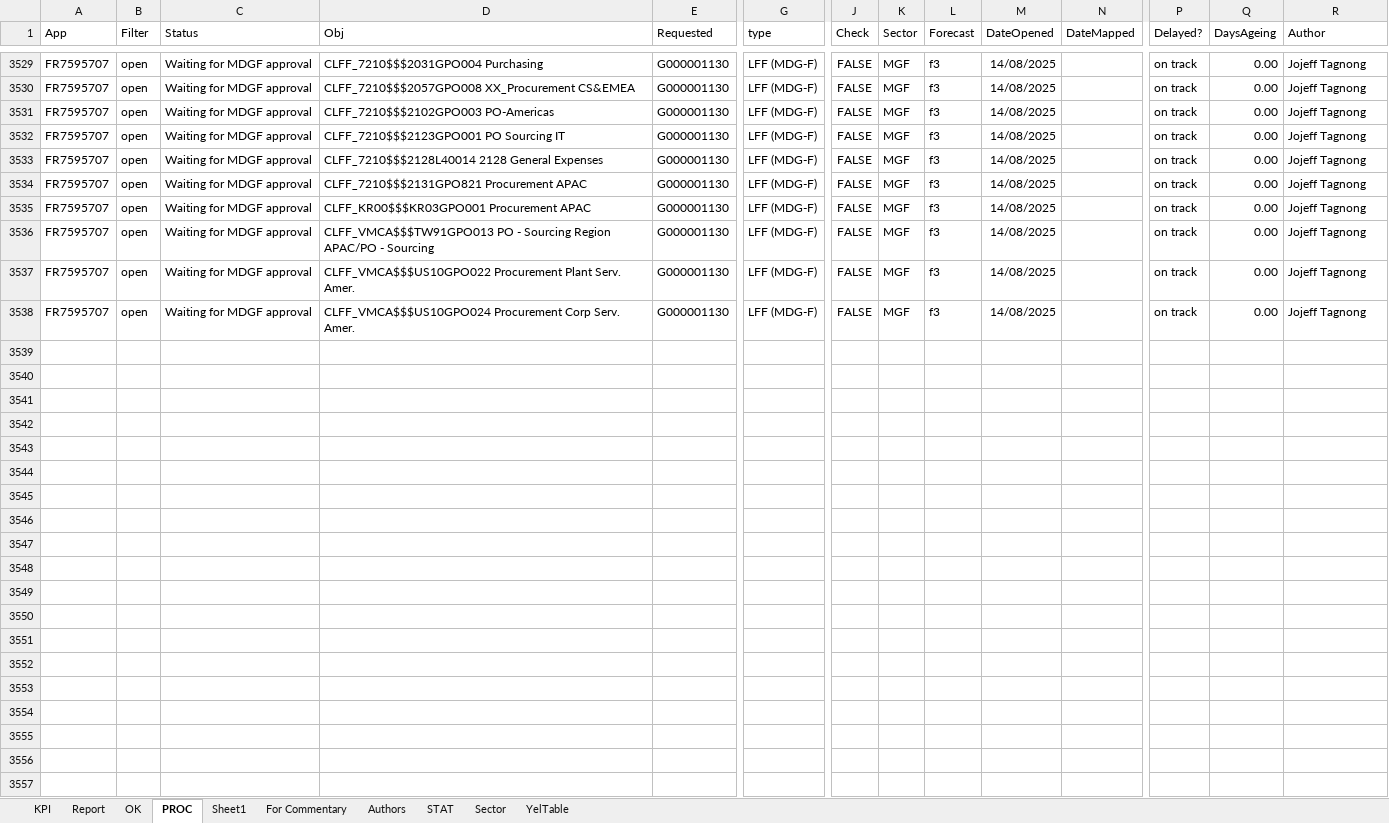
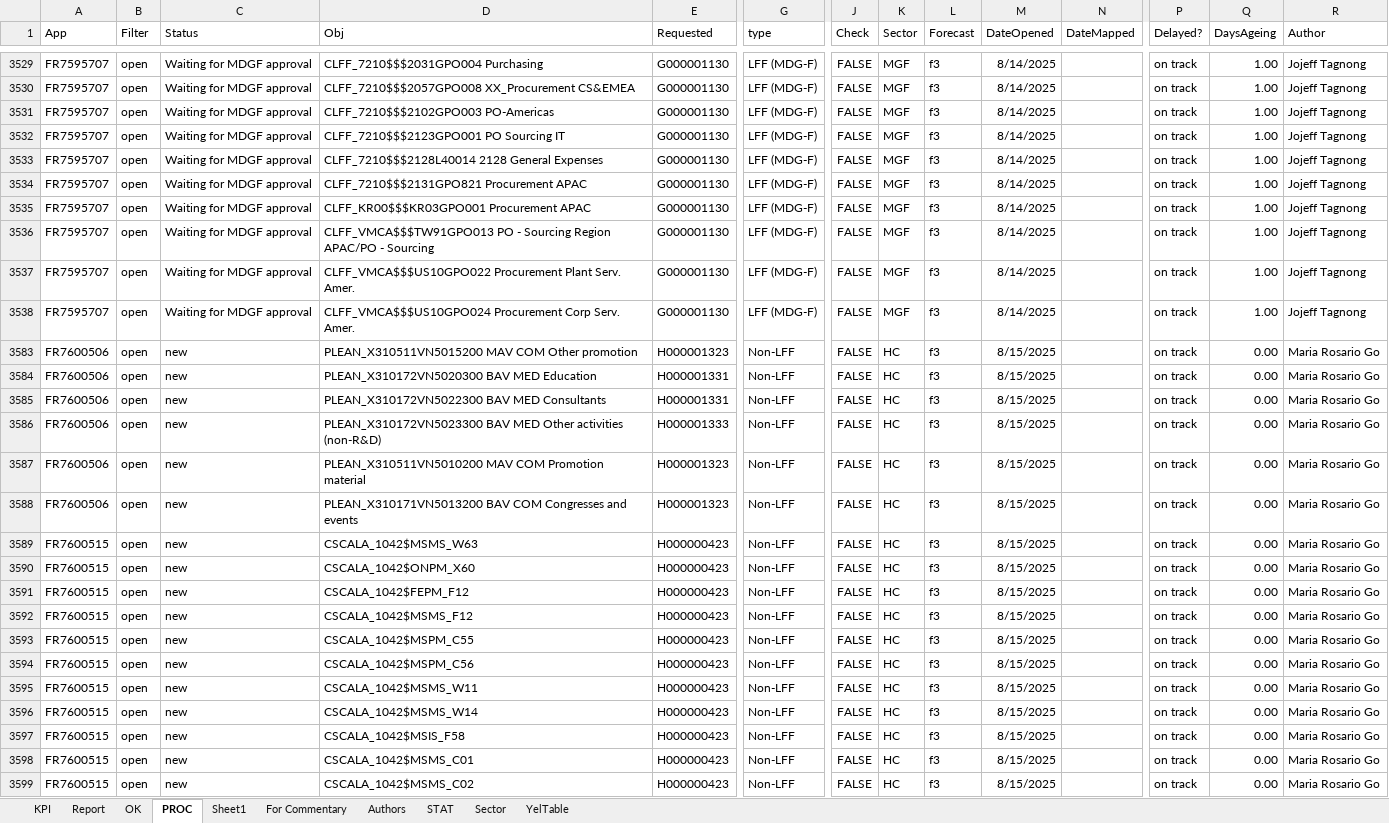
Before and after one commit to violencepierre/GCOH-Tickets-for-Processing, an Excel workbook: F3 2024 mappings.xlsx, sheet PROC, drawn as a sheet; only a part is shown, gaps mark what is left out; values as stored, in another font and other column widths than the file's, no borders; conditional formats and table styles not drawn; rows hold the shown columns only; the diff covers the shown part only; the diff names each change by its address in the sheet, - before the commit and + after, or states it on an @@ line.

```diff
--- a/F3 2024 mappings.xlsx (sheet PROC)
+++ b/F3 2024 mappings.xlsx (sheet PROC)
-M3529:M3538 (DateOpened): 14/08/2025
+M3529:M3538 (DateOpened): 8/14/2025
-Q3529:Q3538 (DaysAgeing): 0.00
+Q3529:Q3538 (DaysAgeing): 1.00
+row 3583: FR7600506 | open | new | PLEAN_X310511VN5015200 MAV COM Other promotion | H000001323 | Non-LFF | FALSE | HC | f3 | 8/15/2025 |  | on track | 0.00 | Maria Rosario Go
+row 3584: FR7600506 | open | new | PLEAN_X310172VN5020300 BAV MED Education | H000001331 | Non-LFF | FALSE | HC | f3 | 8/15/2025 |  | on track | 0.00 | Maria Rosario Go
+row 3585: FR7600506 | open | new | PLEAN_X310172VN5022300 BAV MED Consultants | H000001331 | Non-LFF | FALSE | HC | f3 | 8/15/2025 |  | on track | 0.00 | Maria Rosario Go
+row 3586: FR7600506 | open | new | PLEAN_X310172VN5023300 BAV MED Other activities (non-R&D) | H000001333 | Non-LFF | FALSE | HC | f3 | 8/15/2025 |  | on track | 0.00 | Maria Rosario Go
+row 3587: FR7600506 | open | new | PLEAN_X310511VN5010200 MAV COM Promotion material | H000001323 | Non-LFF | FALSE | HC | f3 | 8/15/2025 |  | on track | 0.00 | Maria Rosario Go
+row 3588: FR7600506 | open | new | PLEAN_X310171VN5013200 BAV COM Congresses and events | H000001323 | Non-LFF | FALSE | HC | f3 | 8/15/2025 |  | on track | 0.00 | Maria Rosario Go
+row 3589: FR7600515 | open | new | CSCALA_1042$MSMS_W63 | H000000423 | Non-LFF | FALSE | HC | f3 | 8/15/2025 |  | on track | 0.00 | Maria Rosario Go
+row 3590: FR7600515 | open | new | CSCALA_1042$ONPM_X60 | H000000423 | Non-LFF | FALSE | HC | f3 | 8/15/2025 |  | on track | 0.00 | Maria Rosario Go
+row 3591: FR7600515 | open | new | CSCALA_1042$FEPM_F12 | H000000423 | Non-LFF | FALSE | HC | f3 | 8/15/2025 |  | on track | 0.00 | Maria Rosario Go
+row 3592: FR7600515 | open | new | CSCALA_1042$MSMS_F12 | H000000423 | Non-LFF | FALSE | HC | f3 | 8/15/2025 |  | on track | 0.00 | Maria Rosario Go
+row 3593: FR7600515 | open | new | CSCALA_1042$MSPM_C55 | H000000423 | Non-LFF | FALSE | HC | f3 | 8/15/2025 |  | on track | 0.00 | Maria Rosario Go
+row 3594: FR7600515 | open | new | CSCALA_1042$MSPM_C56 | H000000423 | Non-LFF | FALSE | HC | f3 | 8/15/2025 |  | on track | 0.00 | Maria Rosario Go
+row 3595: FR7600515 | open | new | CSCALA_1042$MSMS_W11 | H000000423 | Non-LFF | FALSE | HC | f3 | 8/15/2025 |  | on track | 0.00 | Maria Rosario Go
+row 3596: FR7600515 | open | new | CSCALA_1042$MSMS_W14 | H000000423 | Non-LFF | FALSE | HC | f3 | 8/15/2025 |  | on track | 0.00 | Maria Rosario Go
+row 3597: FR7600515 | open | new | CSCALA_1042$MSIS_F58 | H000000423 | Non-LFF | FALSE | HC | f3 | 8/15/2025 |  | on track | 0.00 | Maria Rosario Go
+row 3598: FR7600515 | open | new | CSCALA_1042$MSMS_C01 | H000000423 | Non-LFF | FALSE | HC | f3 | 8/15/2025 |  | on track | 0.00 | Maria Rosario Go
+row 3599: FR7600515 | open | new | CSCALA_1042$MSMS_C02 | H000000423 | Non-LFF | FALSE | HC | f3 | 8/15/2025 |  | on track | 0.00 | Maria Rosario Go
```
Also changed, not shown: 2 added rows and 53 edited cells elsewhere in this sheet, sheet Authors, hidden cells, Inputs/PyDump.xlsx, 1 other file.
